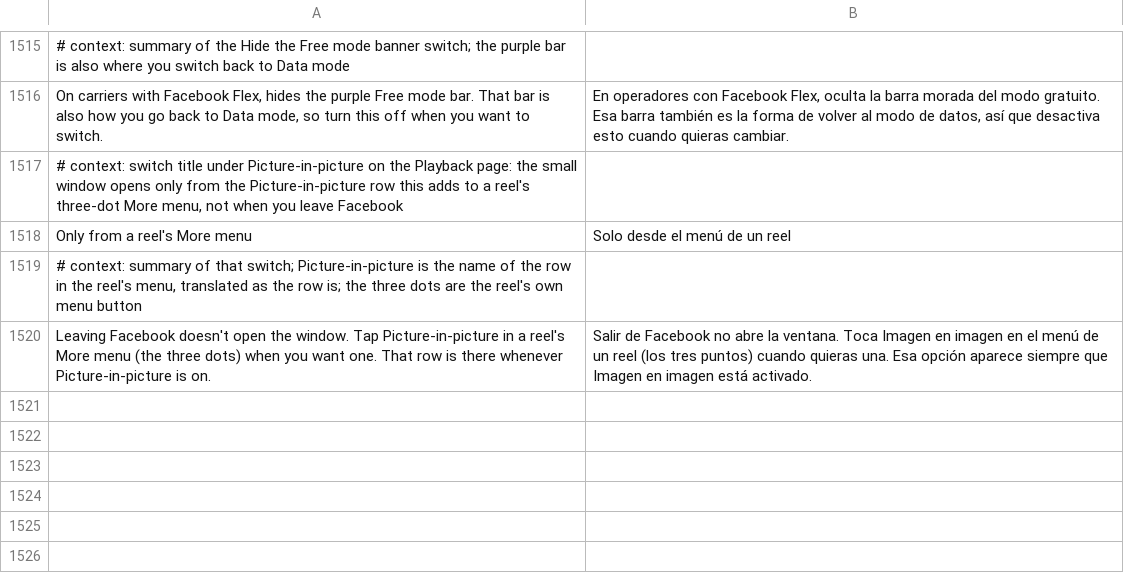
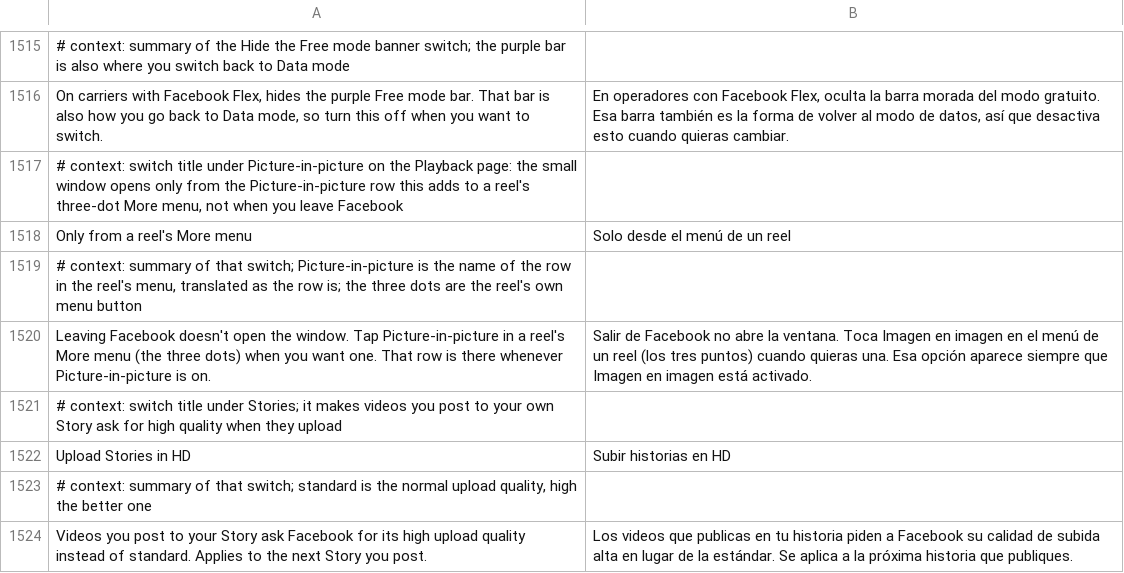
Before and after one commit to JhouHank/HushFacebook, a TSV file: extensions/shared/library/src/main/l10n/es.tsv, drawn as a sheet; only a part is shown, gaps mark what is left out.

```diff
--- a/extensions/shared/library/src/main/l10n/es.tsv
+++ b/extensions/shared/library/src/main/l10n/es.tsv
@@ -1520 +1520,5 @@ Only from a reel's More menu	Solo desde el menú de un reel
 Leaving Facebook doesn't open the window. Tap Picture-in-picture in a reel's More menu (the three dots) when you want one. That row is there whenever Picture-in-picture is on.	Salir de Facebook no abre la ventana. Toca Imagen en imagen en el menú de un reel (los tres puntos) cuando quieras una. Esa opción aparece siempre que Imagen en imagen está activado.
+# context: switch title under Stories; it makes videos you post to your own Story ask for high quality when they upload
+Upload Stories in HD	Subir historias en HD
+# context: summary of that switch; standard is the normal upload quality, high the better one
+Videos you post to your Story ask Facebook for its high upload quality instead of standard. Applies to the next Story you post.	Los videos que publicas en tu historia piden a Facebook su calidad de subida alta en lugar de la estándar. Se aplica a la próxima historia que publiques.
```
Also changed, not shown: extensions/shared/library/src/main/l10n/de.tsv, extensions/shared/library/src/main/l10n/in.tsv, 21 other files.
